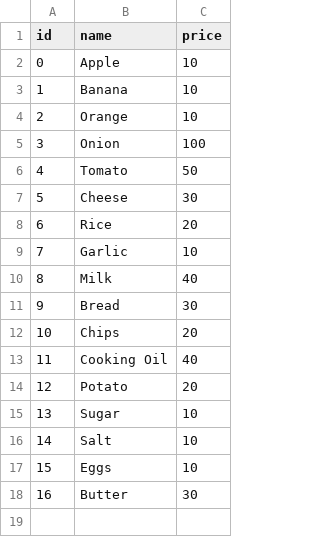
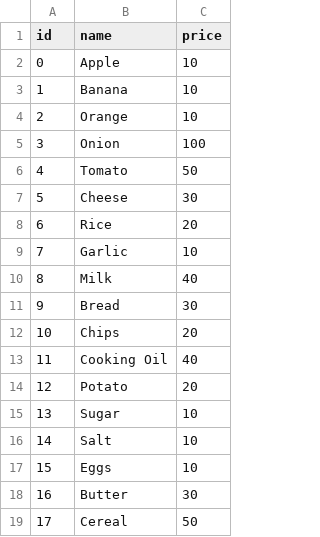
Before and after one commit to erik-lance/Grocery-Shopping-ABM-Model, a CSV file: imports/list.csv, drawn as a sheet.

```diff
--- a/imports/list.csv
+++ b/imports/list.csv
@@ -18 +18,2 @@ id,name,price
 16,Butter,30
+17,Cereal,50
```
Also changed, not shown: 1 other file.
